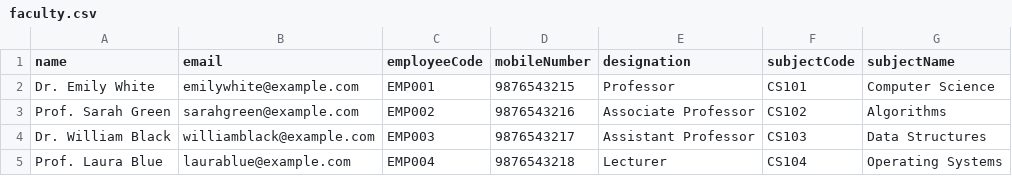
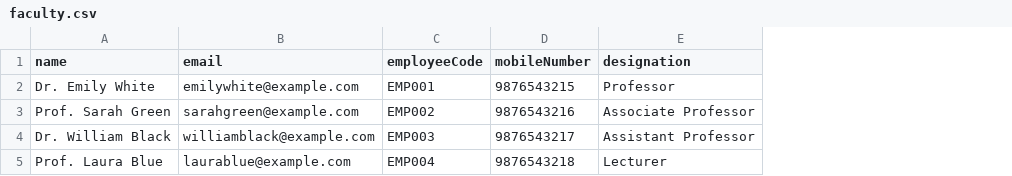
Before and after one commit to vrajpatel01/sgp-website, a CSV file: public/csv/faculty.csv, drawn as a sheet; the diff names each change by its address in the sheet, - before the commit and + after, or states it on an @@ line.

```diff
--- a/public/csv/faculty.csv
+++ b/public/csv/faculty.csv
-column F (subjectCode), rows 2-5: CS101 | CS102 | CS103 | CS104
-column G (subjectName), rows 2-5: Computer Science | Algorithms | Data Structures | Operating Systems
```
Also changed, not shown: 5 other files.
